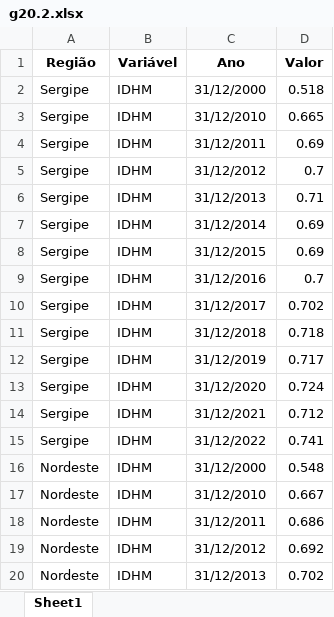
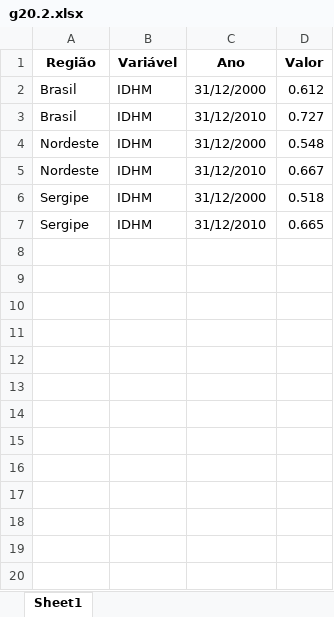
Before and after one commit to anuariosocieconomico/T25, an Excel workbook: Data/g20.2.xlsx, sheet Sheet1, drawn as a sheet; only a part is shown; values as stored, in another font and other column widths than the file's, no borders; removed rows and columns are numbered as before the commit, all else as after; the diff covers the shown part only; the diff names each change by its address in the sheet, - before the commit and + after, or states it on an @@ line.

```diff
--- a/Data/g20.2.xlsx (sheet Sheet1)
+++ b/Data/g20.2.xlsx (sheet Sheet1)
@@ row 30 moved to row 2: Brasil @@
@@ row 31 moved to row 3: Brasil @@
@@ row 16 moved to row 4: Nordeste @@
@@ row 17 moved to row 5: Nordeste @@
-row 4: Sergipe | IDHM | 31/12/2011 | 0.69
-row 5: Sergipe | IDHM | 31/12/2012 | 0.7
-row 6: Sergipe | IDHM | 31/12/2013 | 0.71
-row 7: Sergipe | IDHM | 31/12/2014 | 0.69
-row 8: Sergipe | IDHM | 31/12/2015 | 0.69
-row 9: Sergipe | IDHM | 31/12/2016 | 0.7
-row 10: Sergipe | IDHM | 31/12/2017 | 0.702
-row 11: Sergipe | IDHM | 31/12/2018 | 0.718
-row 12: Sergipe | IDHM | 31/12/2019 | 0.717
-row 13: Sergipe | IDHM | 31/12/2020 | 0.724
-row 14: Sergipe | IDHM | 31/12/2021 | 0.712
-row 15: Sergipe | IDHM | 31/12/2022 | 0.741
-row 18: Nordeste | IDHM | 31/12/2011 | 0.686
-row 19: Nordeste | IDHM | 31/12/2012 | 0.692
-row 20: Nordeste | IDHM | 31/12/2013 | 0.702
```
Also changed, not shown: 21 removed rows elsewhere in this sheet, Data/g20.1a.xlsx, Data/g20.1b.xlsx, 1 other file.
